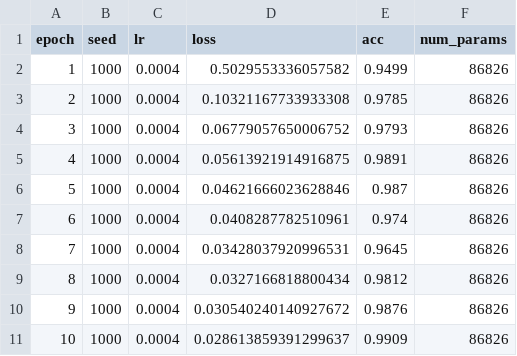
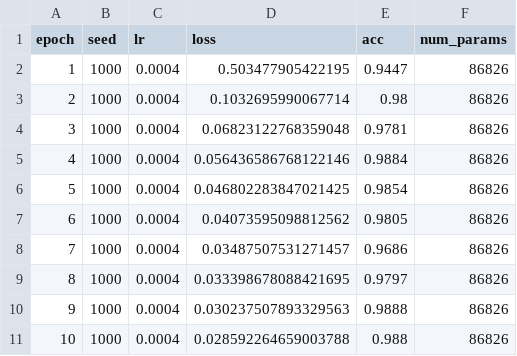
Before and after one commit to qiusensei/pytorch-learning, a CSV file: 05_resnet/results/train_log_seed1000_lr0.0004_params86826.csv, drawn as a sheet.

Commit message:
train: 3 seed and 3 lr

```diff
--- a/05_resnet/results/train_log_seed1000_lr0.0004_params86826.csv
+++ b/05_resnet/results/train_log_seed1000_lr0.0004_params86826.csv
@@ -1,11 +1,11 @@
 epoch,seed,lr,loss,acc,num_params
-1,1000,0.0004,0.5029553336057582,0.9499,86826
-2,1000,0.0004,0.10321167733933308,0.9785,86826
-3,1000,0.0004,0.06779057650006752,0.9793,86826
-4,1000,0.0004,0.05613921914916875,0.9891,86826
-5,1000,0.0004,0.04621666023628846,0.987,86826
-6,1000,0.0004,0.0408287782510961,0.974,86826
-7,1000,0.0004,0.03428037920996531,0.9645,86826
-8,1000,0.0004,0.0327166818800434,0.9812,86826
-9,1000,0.0004,0.030540240140927672,0.9876,86826
-10,1000,0.0004,0.028613859391299637,0.9909,86826
+1,1000,0.0004,0.503477905422195,0.9447,86826
+2,1000,0.0004,0.1032695990067714,0.98,86826
+3,1000,0.0004,0.06823122768359048,0.9781,86826
+4,1000,0.0004,0.056436586768122146,0.9884,86826
+5,1000,0.0004,0.046802283847021425,0.9854,86826
+6,1000,0.0004,0.04073595098812562,0.9805,86826
+7,1000,0.0004,0.03487507531271457,0.9686,86826
+8,1000,0.0004,0.033398678088421695,0.9797,86826
+9,1000,0.0004,0.030237507893329563,0.9888,86826
+10,1000,0.0004,0.028592264659003788,0.988,86826
```
Also changed, not shown: 05_resnet/results/train_log_seed1000_lr0.0003_params86826.csv, 05_resnet/results/train_log_seed1000_lr0.0005_params86826.csv, 6 other files.
